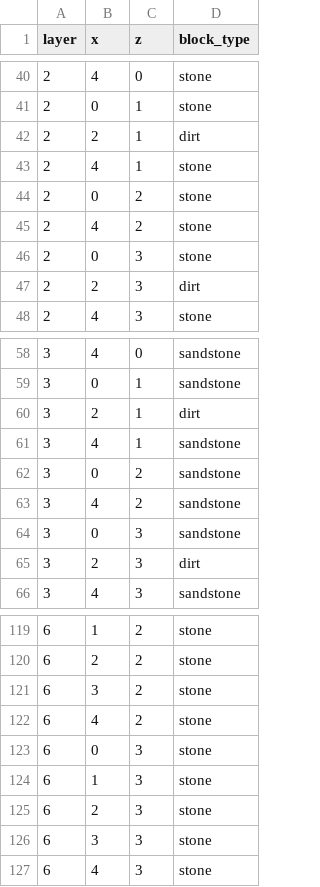
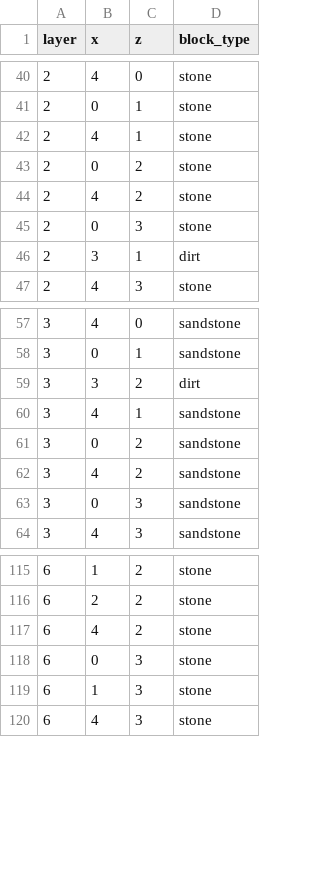
Before and after one commit to khadyyade/minecraft-framework, a CSV file: minecraft_framework/templates/torre.csv, drawn as a sheet; only a part is shown, gaps mark what is left out; the diff covers the shown part only.

```diff
--- a/minecraft_framework/templates/torre.csv
+++ b/minecraft_framework/templates/torre.csv
@@ -41,3 +41,2 @@ layer,x,z,block_type
 2,0,1,stone
-2,2,1,dirt
 2,4,1,stone
@@ -46,3 +45,3 @@ layer,x,z,block_type
 2,0,3,stone
-2,2,3,dirt
+2,3,1,dirt
 2,4,3,stone
@@ -59,3 +58,3 @@ layer,x,z,block_type
 3,0,1,sandstone
-3,2,1,dirt
+3,3,2,dirt
 3,4,1,sandstone
@@ -64,3 +63,2 @@ layer,x,z,block_type
 3,0,3,sandstone
-3,2,3,dirt
 3,4,3,sandstone
@@ -120,3 +116,2 @@ layer,x,z,block_type
 6,2,2,stone
-6,3,2,stone
 6,4,2,stone
@@ -124,4 +119,2 @@ layer,x,z,block_type
 6,1,3,stone
-6,2,3,stone
-6,3,3,stone
 6,4,3,stone
```
Also changed, not shown: 1 added row, 3 removed rows and 2 edited cells elsewhere in this file, 6 other files.
